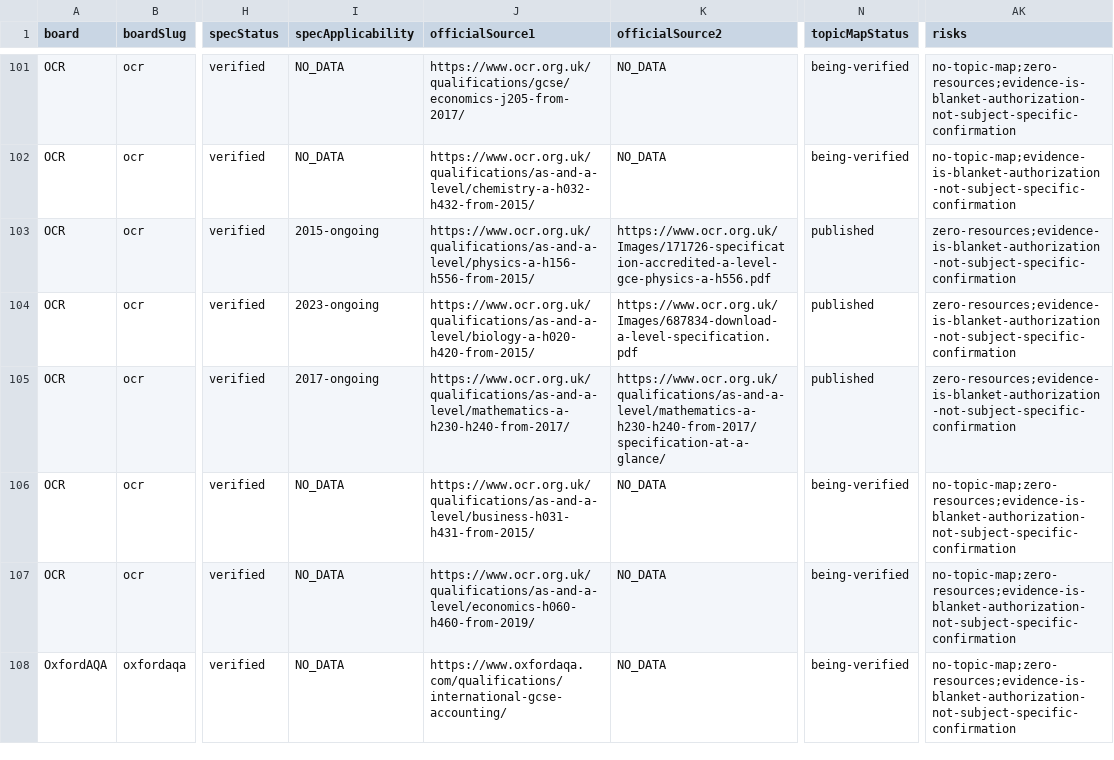
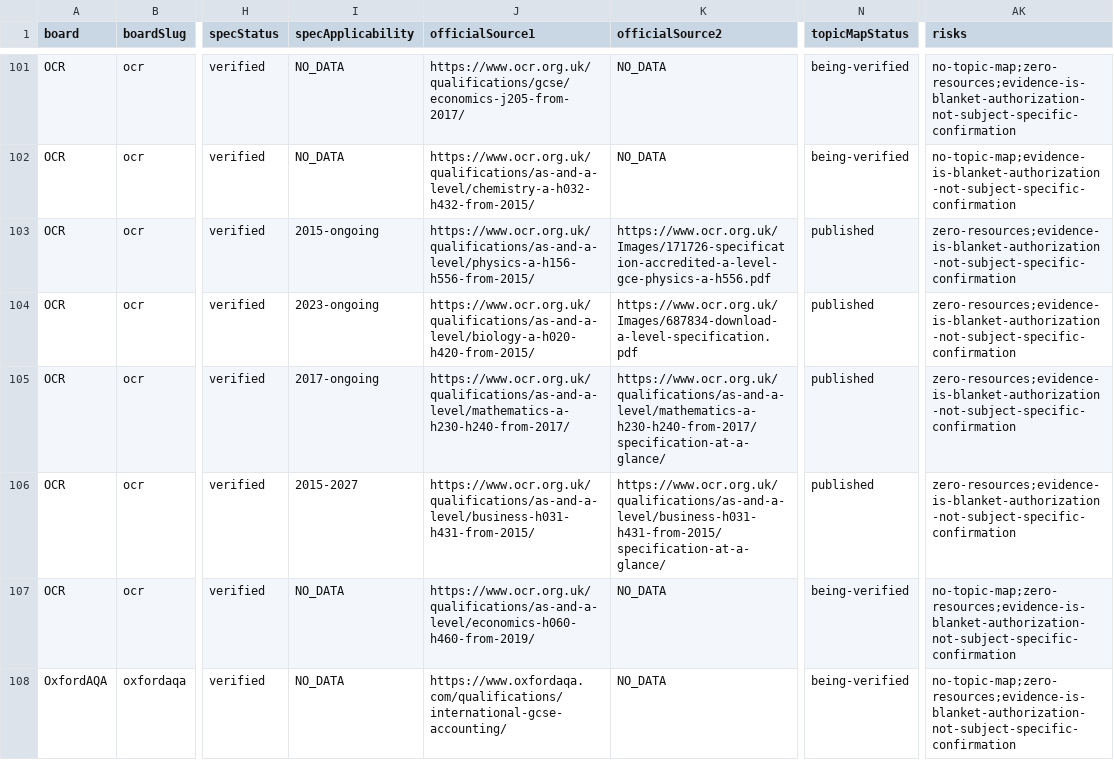
Before and after one commit to Nouman1608/MB, a CSV file: docs/reports/academic-coverage-report-v1.2.csv, drawn as a sheet; only a part is shown, gaps mark what is left out; the diff covers the shown part only; the diff names each change by its address in the sheet, - before the commit and + after, or states it on an @@ line.

Commit message:
Business taxonomy: 10 board/qualification combinations (Cambridge A-level/IGCSE, Edexcel A-level, AQA GCSE/A-level/AS-level, OCR GCSE/A-level, OxfordAQA IGCSE/A-level)
- Cambridge A-level Business 9609 (2026-2028 syllabus): 10 topics, full sub-topic detail, AS/A stage-tagged
- Cambridge IGCSE Business 0450 (2026 syllabus): 6 topics, full sub-topic detail
- Edexcel International A-level Business YBS11/XBS11: 4 units, name-only (added missing business code to matrix.ts)
- AQA GCSE Business 8132: 6 sections, name-only
- AQA A-level Business 7132: 10 sections, name-only
- AQA AS-level Business 7131 (separate qualification row): 6 sections, name-only
- OCR GCSE Business J204: 2 components, name-only
- OCR A-level Business H431: 7 areas, name-only
- OxfordAQA IGCSE Business 9225: 6 topics, name-only
- OxfordAQA A-level Business 9625/9725 (transition-aware): 13 topics, AS/A stage-tagged, name-only

Added 6 syllabuses.ts overview entries for combinations that previously had no verified-source record. All sourced directly from board syllabus PDFs/spec pages, verified 2026-08-19. Full validation gate passed: astro check clean, cross-board integrity 0 problems, build 360 pages, 18/18 regression tests, 6/6 negative validation, 18/18 API tests, 0 npm vulnerabilities. Topic map coverage: 38->48 of 139 combinations.

```diff
--- a/docs/reports/academic-coverage-report-v1.2.csv
+++ b/docs/reports/academic-coverage-report-v1.2.csv
-I106 (specApplicability): NO_DATA
+I106 (specApplicability): 2015-2027
-K106 (officialSource2): NO_DATA
+K106 (officialSource2): https://www.ocr.org.uk/qualifications/as-and-a-level/business-h031-h431-from-2015/specification-at-a-glance/
-N106 (topicMapStatus): being-verified
+N106 (topicMapStatus): published
-AK106 (risks): no-topic-map;zero-resources;evidence-is-blanket-authorization-not-subject-specific-confirmation
+AK106 (risks): zero-resources;evidence-is-blanket-authorization-not-subject-specific-confirmation
```
Also changed, not shown: 67 edited cells elsewhere in this file, 4 other files.
